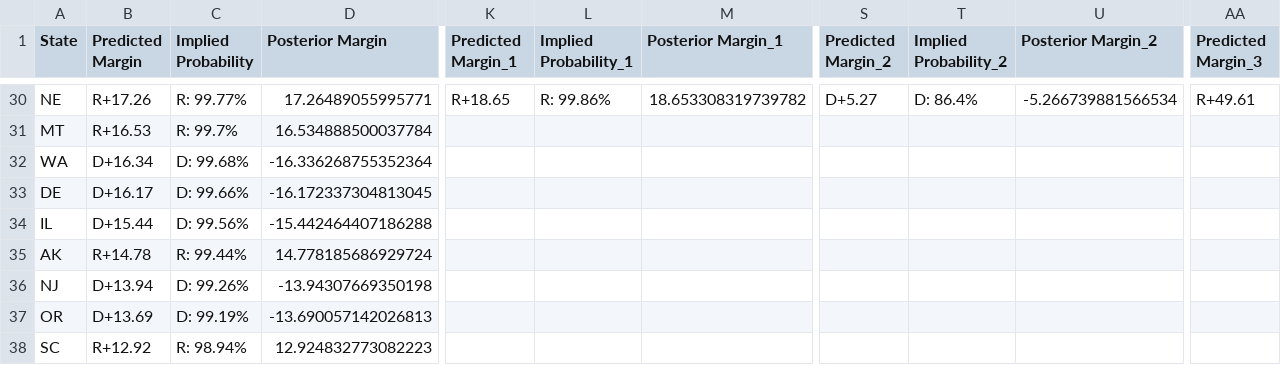
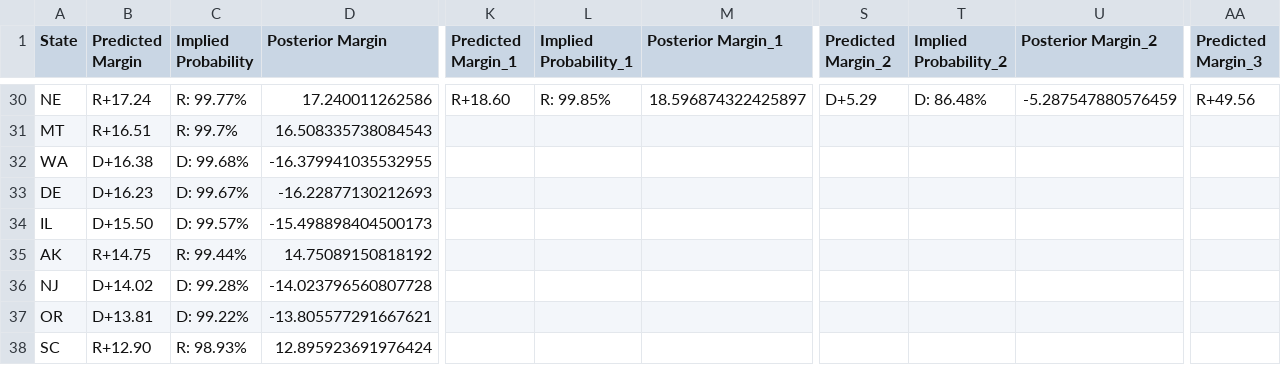
Before and after one commit to TheBreakdownPoint/Election-Prediction-2024, a CSV file: electoralmap.csv, drawn as a sheet; only a part is shown, gaps mark what is left out; the diff covers the shown part only; the diff names each change by its address in the sheet, - before the commit and + after, or states it on an @@ line.

```diff
--- a/electoralmap.csv
+++ b/electoralmap.csv
-B30 (Predicted Margin): R+17.26
+B30 (Predicted Margin): R+17.24
-D30 (Posterior Margin): 17.26489055995771
+D30 (Posterior Margin): 17.240011262586
-K30 (Predicted Margin_1): R+18.65
+K30 (Predicted Margin_1): R+18.60
-L30 (Implied Probability_1): R: 99.86%
+L30 (Implied Probability_1): R: 99.85%
-M30 (Posterior Margin_1): 18.653308319739782
+M30 (Posterior Margin_1): 18.596874322425897
-S30 (Predicted Margin_2): D+5.27
+S30 (Predicted Margin_2): D+5.29
-T30 (Implied Probability_2): D: 86.4%
+T30 (Implied Probability_2): D: 86.48%
-U30 (Posterior Margin_2): -5.266739881566534
+U30 (Posterior Margin_2): -5.287547880576459
-AA30 (Predicted Margin_3): R+49.61
+AA30 (Predicted Margin_3): R+49.56
-B31 (Predicted Margin): R+16.53
+B31 (Predicted Margin): R+16.51
-D31 (Posterior Margin): 16.534888500037784
+D31 (Posterior Margin): 16.508335738084543
-B32 (Predicted Margin): D+16.34
+B32 (Predicted Margin): D+16.38
-D32 (Posterior Margin): -16.336268755352364
+D32 (Posterior Margin): -16.379941035532955
-B33 (Predicted Margin): D+16.17
+B33 (Predicted Margin): D+16.23
-C33 (Implied Probability): D: 99.66%
+C33 (Implied Probability): D: 99.67%
-D33 (Posterior Margin): -16.172337304813045
+D33 (Posterior Margin): -16.22877130212693
-B34 (Predicted Margin): D+15.44
+B34 (Predicted Margin): D+15.50
-C34 (Implied Probability): D: 99.56%
+C34 (Implied Probability): D: 99.57%
-D34 (Posterior Margin): -15.442464407186288
+D34 (Posterior Margin): -15.498898404500173
-B35 (Predicted Margin): R+14.78
+B35 (Predicted Margin): R+14.75
-D35 (Posterior Margin): 14.778185686929724
+D35 (Posterior Margin): 14.75089150818192
-B36 (Predicted Margin): D+13.94
+B36 (Predicted Margin): D+14.02
-C36 (Implied Probability): D: 99.26%
+C36 (Implied Probability): D: 99.28%
-D36 (Posterior Margin): -13.94307669350198
+D36 (Posterior Margin): -14.023796560807728
-B37 (Predicted Margin): D+13.69
+B37 (Predicted Margin): D+13.81
-C37 (Implied Probability): D: 99.19%
+C37 (Implied Probability): D: 99.22%
-D37 (Posterior Margin): -13.690057142026813
+D37 (Posterior Margin): -13.805577291667621
-B38 (Predicted Margin): R+12.92
+B38 (Predicted Margin): R+12.90
-C38 (Implied Probability): R: 98.94%
+C38 (Implied Probability): R: 98.93%
-D38 (Posterior Margin): 12.924832773082223
+D38 (Posterior Margin): 12.895923691976424
```
Also changed, not shown: 124 edited cells elsewhere in this file, outcomes.csv, ranges.csv, 1 other file.
